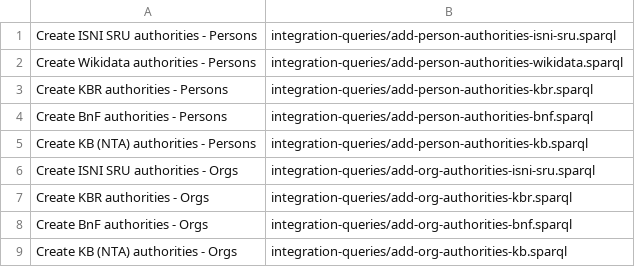
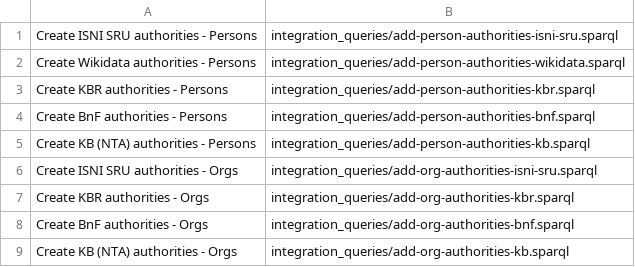
Before and after one commit to kbrbe/beltrans-data-integration, a CSV file: data-integration/contributors-create-queries.csv, drawn as a sheet.

Commit message:
contributor-integration integration-tests abstracted for different implementations and renamed integration queries directory
due to renaming, the query_builder is now importable

```diff
--- a/data-integration/contributors-create-queries.csv
+++ b/data-integration/contributors-create-queries.csv
@@ -1,9 +1,9 @@
-"Create ISNI SRU authorities - Persons",integration-queries/add-person-authorities-isni-sru.sparql
-"Create Wikidata authorities - Persons",integration-queries/add-person-authorities-wikidata.sparql
-"Create KBR authorities - Persons",integration-queries/add-person-authorities-kbr.sparql
-"Create BnF authorities - Persons",integration-queries/add-person-authorities-bnf.sparql
-"Create KB (NTA) authorities - Persons",integration-queries/add-person-authorities-kb.sparql
-"Create ISNI SRU authorities - Orgs",integration-queries/add-org-authorities-isni-sru.sparql
-"Create KBR authorities - Orgs",integration-queries/add-org-authorities-kbr.sparql
-"Create BnF authorities - Orgs",integration-queries/add-org-authorities-bnf.sparql
-"Create KB (NTA) authorities - Orgs",integration-queries/add-org-authorities-kb.sparql
+"Create ISNI SRU authorities - Persons",integration_queries/add-person-authorities-isni-sru.sparql
+"Create Wikidata authorities - Persons",integration_queries/add-person-authorities-wikidata.sparql
+"Create KBR authorities - Persons",integration_queries/add-person-authorities-kbr.sparql
+"Create BnF authorities - Persons",integration_queries/add-person-authorities-bnf.sparql
+"Create KB (NTA) authorities - Persons",integration_queries/add-person-authorities-kb.sparql
+"Create ISNI SRU authorities - Orgs",integration_queries/add-org-authorities-isni-sru.sparql
+"Create KBR authorities - Orgs",integration_queries/add-org-authorities-kbr.sparql
+"Create BnF authorities - Orgs",integration_queries/add-org-authorities-bnf.sparql
+"Create KB (NTA) authorities - Orgs",integration_queries/add-org-authorities-kb.sparql
```
Also changed, not shown: data-integration/contributors-update-queries.csv, data-integration/manifestations-create-queries.csv, 48 other files.
